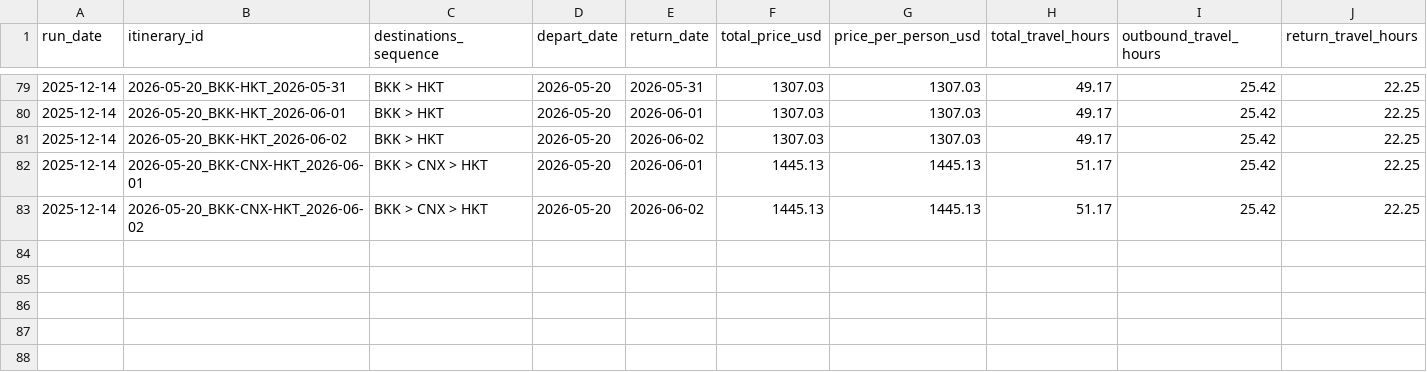
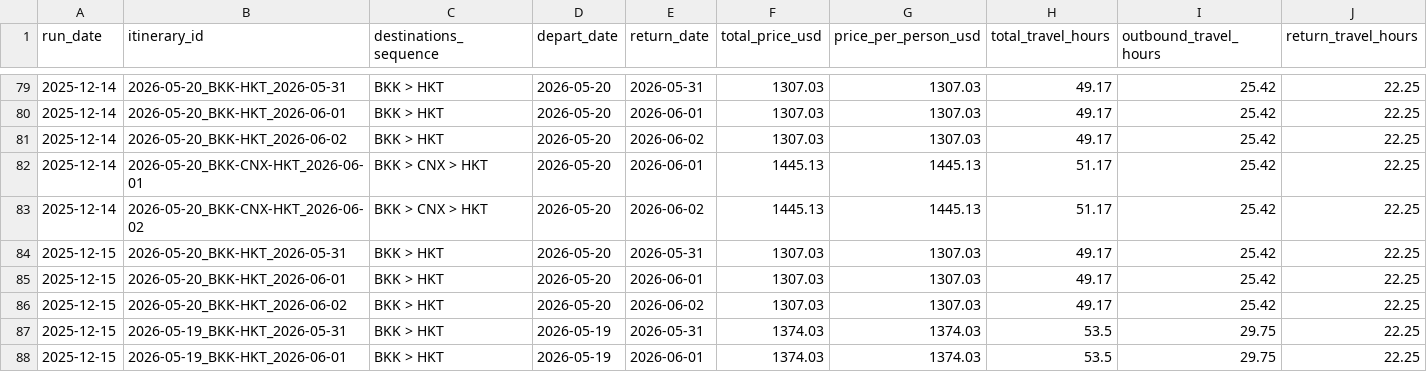
Before and after one commit to zacharyzale/thailand_Jun26_trip_monitor, a CSV file: data/thailand_tracker.csv, drawn as a sheet; only a part is shown, gaps mark what is left out; rows hold the shown columns only; the diff names each change by its address in the sheet, - before the commit and + after, or states it on an @@ line.

```diff
--- a/data/thailand_tracker.csv
+++ b/data/thailand_tracker.csv
+row 84: 2025-12-15 | 2026-05-20_BKK-HKT_2026-05-31 | BKK > HKT | 2026-05-20 | 2026-05-31 | 1307.03 | 1307.03 | 49.17 | 25.42 | 22.25
+row 85: 2025-12-15 | 2026-05-20_BKK-HKT_2026-06-01 | BKK > HKT | 2026-05-20 | 2026-06-01 | 1307.03 | 1307.03 | 49.17 | 25.42 | 22.25
+row 86: 2025-12-15 | 2026-05-20_BKK-HKT_2026-06-02 | BKK > HKT | 2026-05-20 | 2026-06-02 | 1307.03 | 1307.03 | 49.17 | 25.42 | 22.25
+row 87: 2025-12-15 | 2026-05-19_BKK-HKT_2026-05-31 | BKK > HKT | 2026-05-19 | 2026-05-31 | 1374.03 | 1374.03 | 53.5 | 29.75 | 22.25
+row 88: 2025-12-15 | 2026-05-19_BKK-HKT_2026-06-01 | BKK > HKT | 2026-05-19 | 2026-06-01 | 1374.03 | 1374.03 | 53.5 | 29.75 | 22.25
```
Also changed, not shown: 1 other file.
